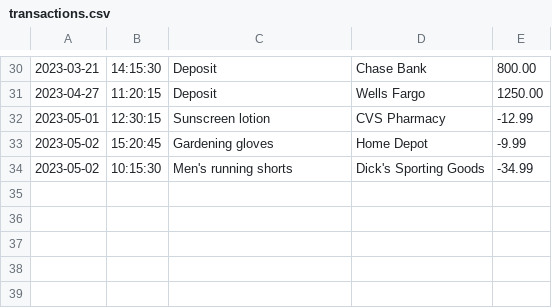
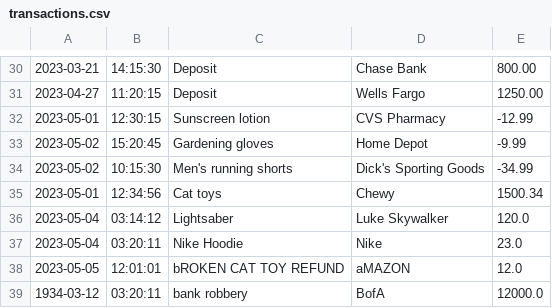
Before and after one commit to Arey0904/AccountingLedger, a CSV file: transactions.csv, drawn as a sheet; only a part is shown, gaps mark what is left out.

```diff
--- a/transactions.csv
+++ b/transactions.csv
@@ -34 +34,6 @@
 2023-05-02|10:15:30|Men's running shorts|Dick's Sporting Goods|-34.99
+2023-05-01|12:34:56|Cat toys|Chewy|1500.34
+2023-05-04|03:14:12|Lightsaber|Luke Skywalker|120.0
+2023-05-04|03:20:11|Nike Hoodie|Nike|23.0
+2023-05-05|12:01:01|bROKEN CAT TOY REFUND|aMAZON|12.0
+1934-03-12|03:20:11|bank robbery|BofA|12000.0
```
Also changed, not shown: 2 other files.
